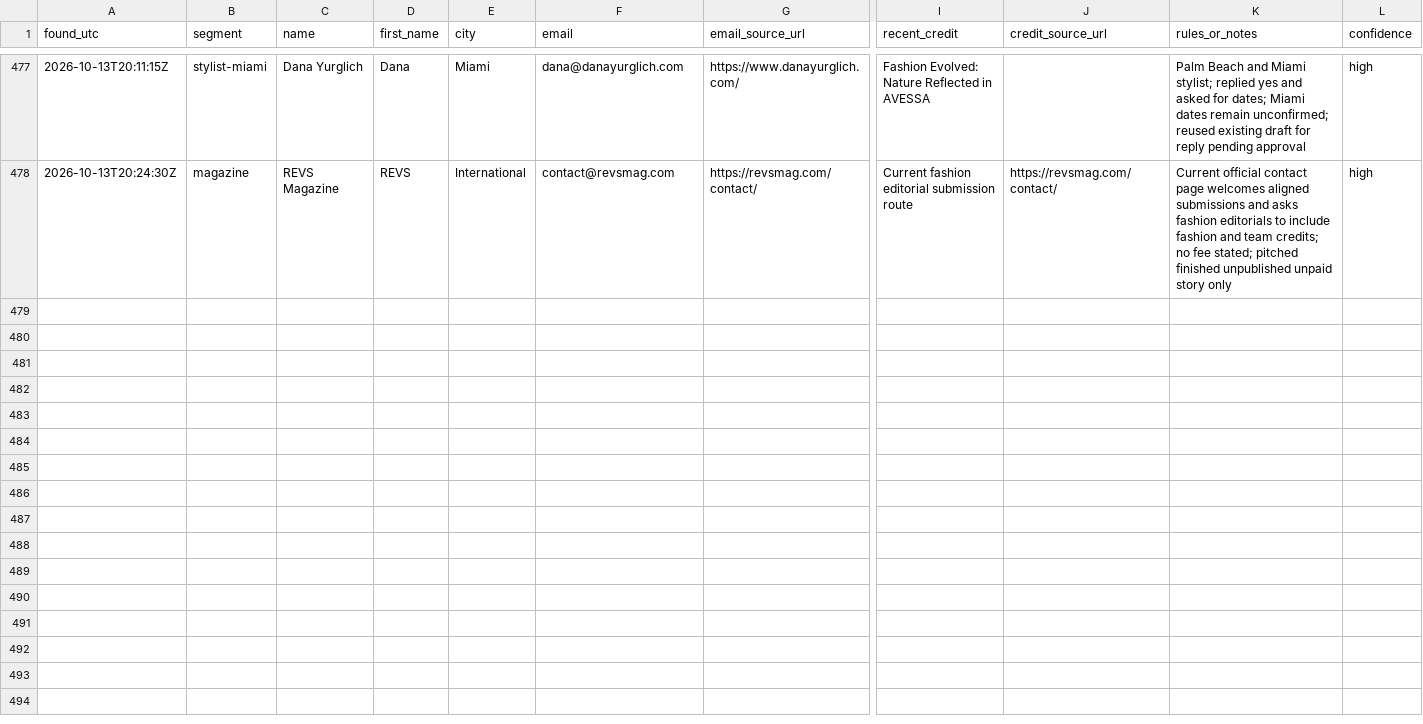
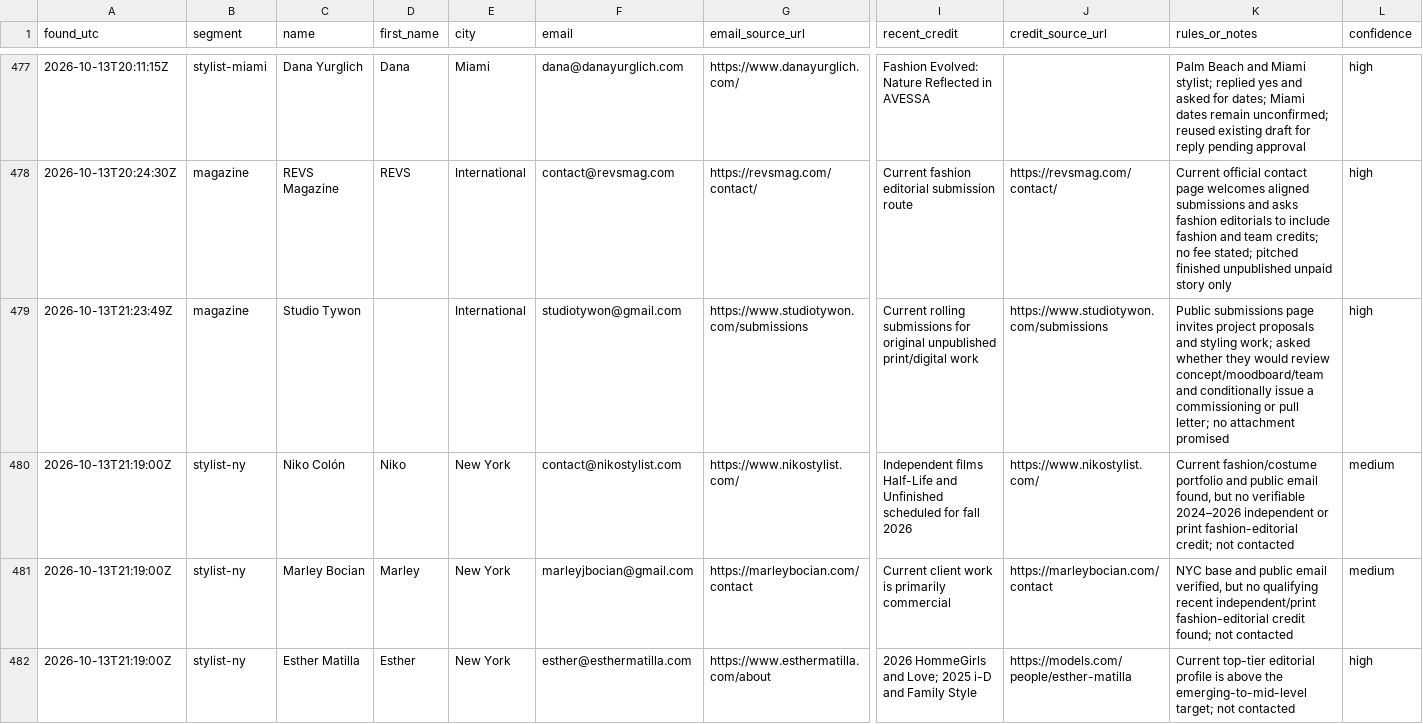
Before and after one commit to aidantorrence2/aidan-modern, a CSV file: marketing/outreach-log/leads.csv, drawn as a sheet; only a part is shown, gaps mark what is left out; rows hold the shown columns only; the diff names each change by its address in the sheet, - before the commit and + after, or states it on an @@ line.

Commit message:
Log Studio Tywon send and research pass

```diff
--- a/marketing/outreach-log/leads.csv
+++ b/marketing/outreach-log/leads.csv
+row 479: 2026-10-13T21:23:49Z | magazine | Studio Tywon |  | International | studiotywon@gmail.com | https://www.studiotywon.com/submissions | Current rolling submissions for original unpublished print/digital work | https://www.studiotywon.com/submissions | Public submissions page invites project proposals and styling work; asked whether they would review concept/moodboard/team and conditionally issue a commissioning or pull letter; no attachment promised | high
+row 480: 2026-10-13T21:19:00Z | stylist-ny | Niko Colón | Niko | New York | contact@nikostylist.com | https://www.nikostylist.com/ | Independent films Half-Life and Unfinished scheduled for fall 2026 | https://www.nikostylist.com/ | Current fashion/costume portfolio and public email found, but no verifiable 2024–2026 independent or print fashion-editorial credit; not contacted | medium
+row 481: 2026-10-13T21:19:00Z | stylist-ny | Marley Bocian | Marley | New York | marleyjbocian@gmail.com | https://marleybocian.com/contact | Current client work is primarily commercial | https://marleybocian.com/contact | NYC base and public email verified, but no qualifying recent independent/print fashion-editorial credit found; not contacted | medium
+row 482: 2026-10-13T21:19:00Z | stylist-ny | Esther Matilla | Esther | New York | esther@esthermatilla.com | https://www.esthermatilla.com/about | 2026 HommeGirls and Love; 2025 i-D and Family Style | https://models.com/people/esther-matilla | Current top-tier editorial profile is above the emerging-to-mid-level target; not contacted | high
```
